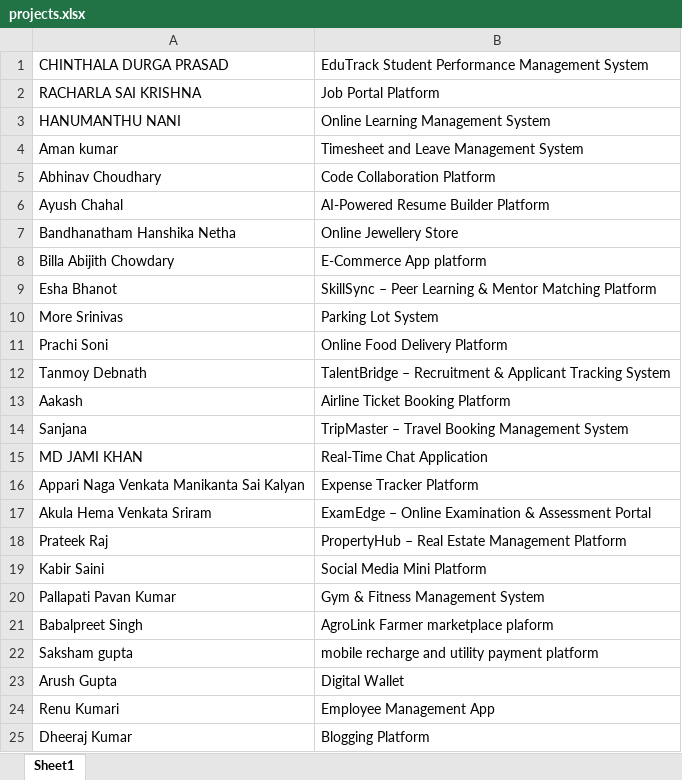
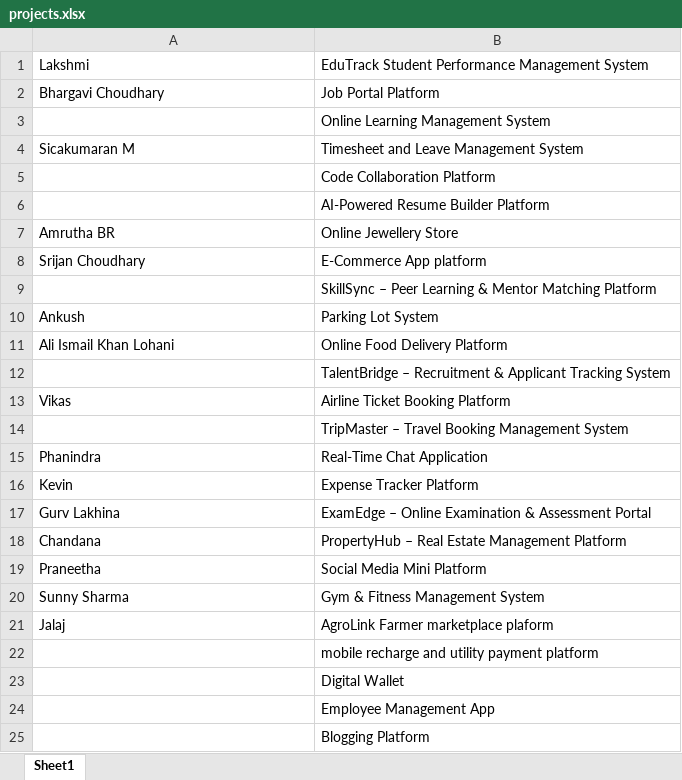
Before and after one commit to albin-trainer/synechron_Oct_2026, an Excel workbook: projects.xlsx, sheet Sheet1, drawn as a sheet; values as stored, in another font and other column widths than the file's, no borders; the diff names each change by its address in the sheet, - before the commit and + after, or states it on an @@ line.

Commit message:
projects

```diff
--- a/projects.xlsx (sheet Sheet1)
+++ b/projects.xlsx (sheet Sheet1)
-A1: CHINTHALA DURGA PRASAD
+A1: Lakshmi
-A2: RACHARLA SAI KRISHNA
+A2: Bhargavi Choudhary
-A3: HANUMANTHU NANI
+A3: (empty)
-A4: Aman kumar
+A4: Sicakumaran M
-A5: Abhinav Choudhary
+A5: (empty)
-A6: Ayush Chahal
+A6: (empty)
-A7: Bandhanatham Hanshika Netha
+A7: Amrutha BR
-A8: Billa Abijith Chowdary
+A8: Srijan Choudhary
-A9: Esha Bhanot
+A9: (empty)
-A10: More Srinivas
+A10: Ankush
-A11: Prachi Soni
+A11: Ali Ismail Khan Lohani
-A12: Tanmoy Debnath
+A12: (empty)
-A13: Aakash
+A13: Vikas
-A14: Sanjana
+A14: (empty)
-A15: MD JAMI KHAN
+A15: Phanindra
-A16: Appari Naga Venkata Manikanta Sai Kalyan
+A16: Kevin
-A17: Akula Hema Venkata Sriram
+A17: Gurv Lakhina
-A18: Prateek Raj
+A18: Chandana
-A19: Kabir Saini
+A19: Praneetha
-A20: Pallapati Pavan Kumar
+A20: Sunny Sharma
-A21: Babalpreet Singh
+A21: Jalaj
-A22: Saksham gupta
+A22: (empty)
-A23: Arush Gupta
+A23: (empty)
-A24: Renu Kumari
+A24: (empty)
-A25: Dheeraj Kumar
+A25: (empty)
```
Also changed, not shown: 1 other file.
